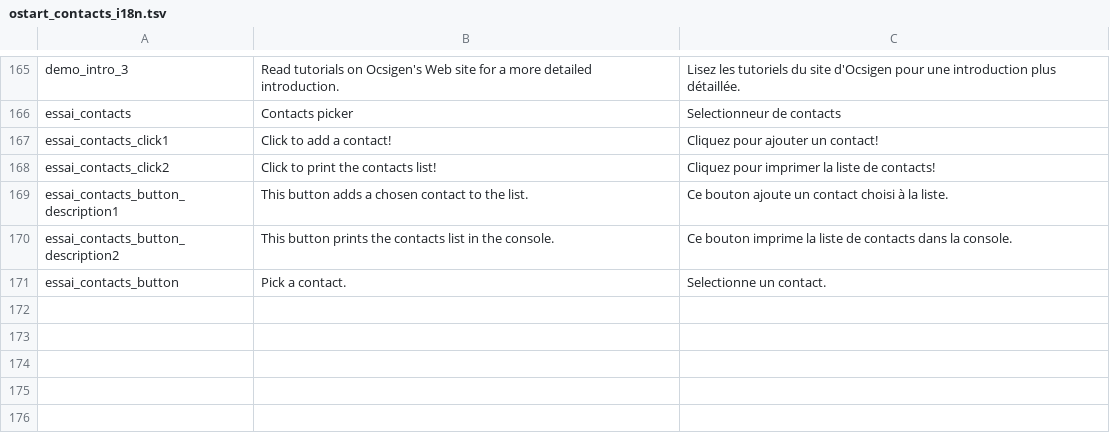
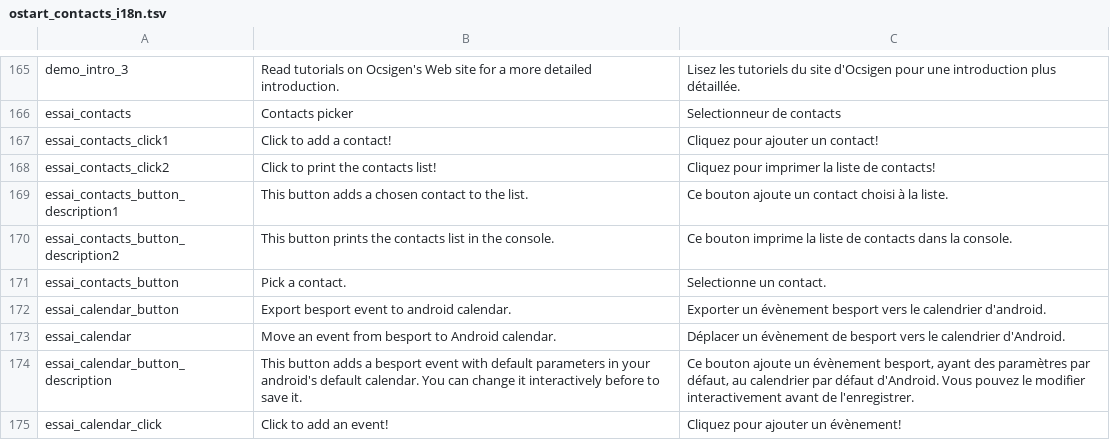
Before and after one commit to besport/demo-ocsigen-cordova, a TSV file: ostart_contacts/assets/ostart_contacts_i18n.tsv, drawn as a sheet; only a part is shown, gaps mark what is left out; the diff names each change by its address in the sheet, - before the commit and + after, or states it on an @@ line.

Commit message:
import be sport event on your calendar's option added

```diff
--- a/ostart_contacts/assets/ostart_contacts_i18n.tsv
+++ b/ostart_contacts/assets/ostart_contacts_i18n.tsv
+row 172: essai_calendar_button | Export besport event to android calendar. | Exporter un évènement besport vers le calendrier d'android.
+row 173: essai_calendar | Move an event from besport to Android calendar. | Déplacer un évènement de besport vers le calendrier d'Android.
+row 174: essai_calendar_button_description | This button adds a besport event with default parameters in your android's default calendar. You can change it interactively before to save it. | Ce bouton ajoute un évènement besport, ayant des paramètres par défaut, au calendrier par défaut d'Android. Vous pouvez le modifier interactivement avant de l'enregistrer.
+row 175: essai_calendar_click | Click to add an event! | Cliquez pour ajouter un évènement!
```
Also changed, not shown: 4 other files.
